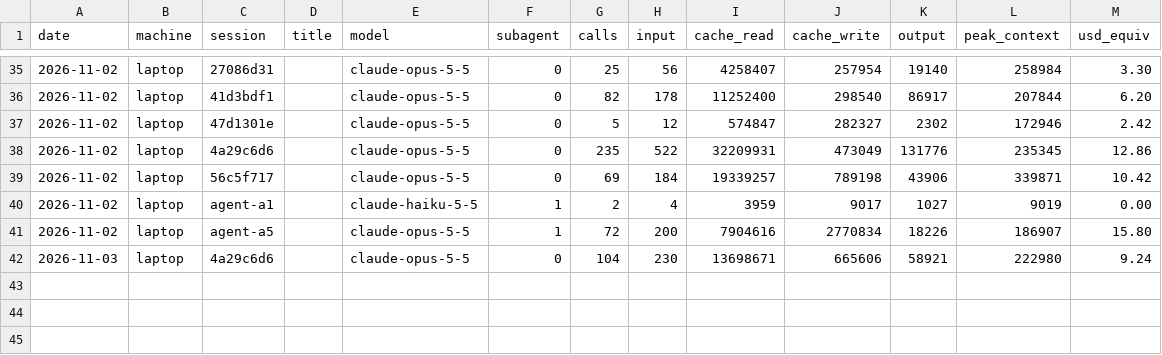
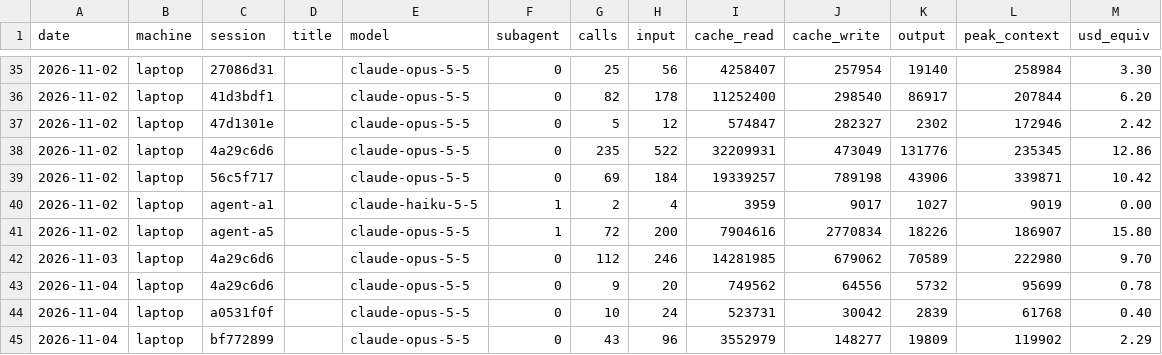
Before and after one commit to Skeleman/Punchy, a CSV file: COSTS/laptop.csv, drawn as a sheet; only a part is shown, gaps mark what is left out.

```diff
--- a/COSTS/laptop.csv
+++ b/COSTS/laptop.csv
@@ -41,2 +41,5 @@ date,machine,session,title,model,subagent,calls,input,cache_read,cache_write,out
 2026-11-02,laptop,agent-a5,,claude-opus-5-5,1,72,200,7904616,2770834,18226,186907,15.80
-2026-11-03,laptop,4a29c6d6,,claude-opus-5-5,0,104,230,13698671,665606,58921,222980,9.24
+2026-11-03,laptop,4a29c6d6,,claude-opus-5-5,0,112,246,14281985,679062,70589,222980,9.70
+2026-11-04,laptop,4a29c6d6,,claude-opus-5-5,0,9,20,749562,64556,5732,95699,0.78
+2026-11-04,laptop,a0531f0f,,claude-opus-5-5,0,10,24,523731,30042,2839,61768,0.40
+2026-11-04,laptop,bf772899,,claude-opus-5-5,0,43,96,3552979,148277,19809,119902,2.29
```
Also changed, not shown: 5 other files.
